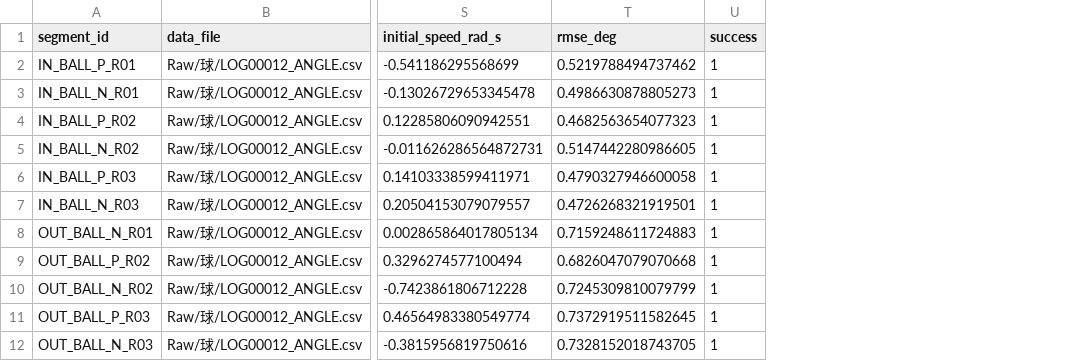
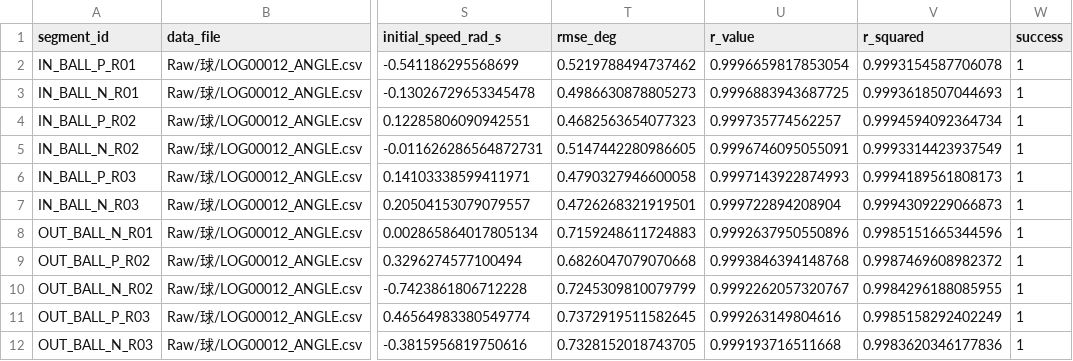
Before and after one commit to Pakfat50/GBA, a CSV file: 06_Analysis/fitting_pipeline/results/20260921/segment_fits.csv, drawn as a sheet; only a part is shown, gaps mark what is left out; the diff names each change by its address in the sheet, - before the commit and + after, or states it on an @@ line.

```diff
--- a/06_Analysis/fitting_pipeline/results/20260921/segment_fits.csv
+++ b/06_Analysis/fitting_pipeline/results/20260921/segment_fits.csv
+column U (r_value), rows 2-12: 0.9996659817853054 | 0.9996883943687725 | 0.999735774562257 | 0.9996746095055091 | 0.9997143922874993 | 0.999722894208904 | 0.9992637950550896 | 0.9993846394148768 | 0.9992262057320767 | 0.999263149804616 | 0.999193716511668
+column V (r_squared), rows 2-12: 0.9993154587706078 | 0.9993618507044693 | 0.9994594092364734 | 0.9993314423937549 | 0.9994189561808173 | 0.9994309229066873 | 0.9985151665344596 | 0.9987469608982372 | 0.9984296188085955 | 0.9985158292402249 | 0.9983620346177836
```
Also changed, not shown: 9 other files.
